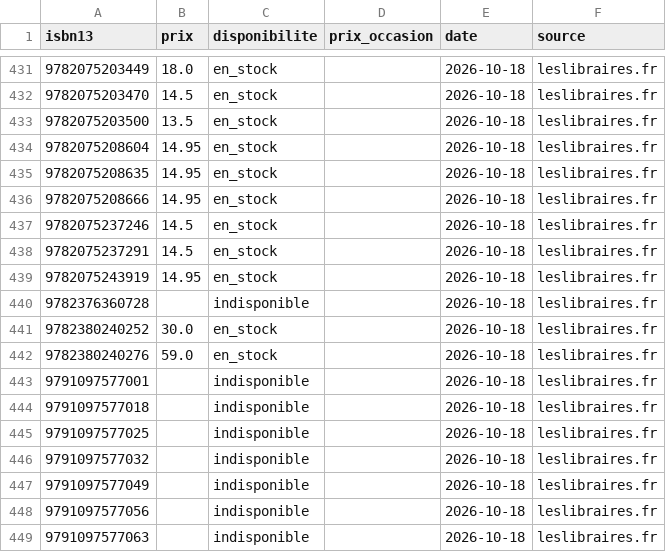
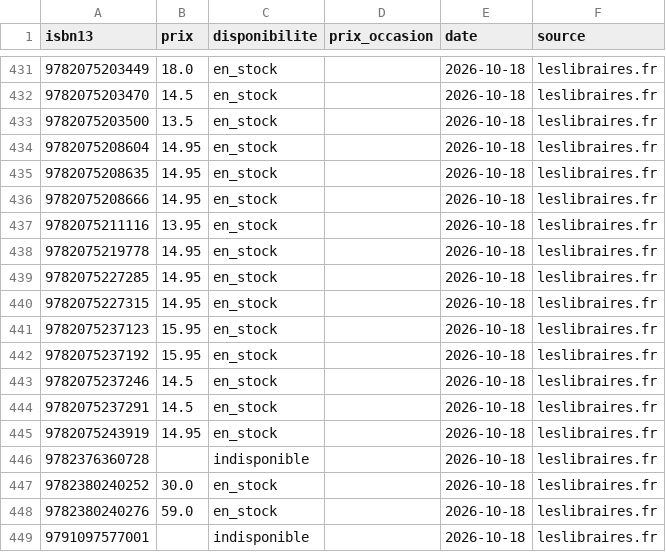
Before and after one commit to loliba92/LDVELH, a CSV file: data/processed/prix_neuf.csv, drawn as a sheet; only a part is shown, gaps mark what is left out; the shorter side is filled out with more unchanged rows; the diff names each change by its address in the sheet, - before the commit and + after, or states it on an @@ line.

Commit message:
Relevé des prix actuels du 2026-10-18

```diff
--- a/data/processed/prix_neuf.csv
+++ b/data/processed/prix_neuf.csv
+row 437: 9782075211116 | 13.95 | en_stock |  | 2026-10-18 | leslibraires.fr
+row 438: 9782075219778 | 14.95 | en_stock |  | 2026-10-18 | leslibraires.fr
+row 439: 9782075227285 | 14.95 | en_stock |  | 2026-10-18 | leslibraires.fr
+row 440: 9782075227315 | 14.95 | en_stock |  | 2026-10-18 | leslibraires.fr
+row 441: 9782075237123 | 15.95 | en_stock |  | 2026-10-18 | leslibraires.fr
+row 442: 9782075237192 | 15.95 | en_stock |  | 2026-10-18 | leslibraires.fr
```
Also changed, not shown: data/raw/occasion/ebay-2026-10-18.csv, 5 other files.
